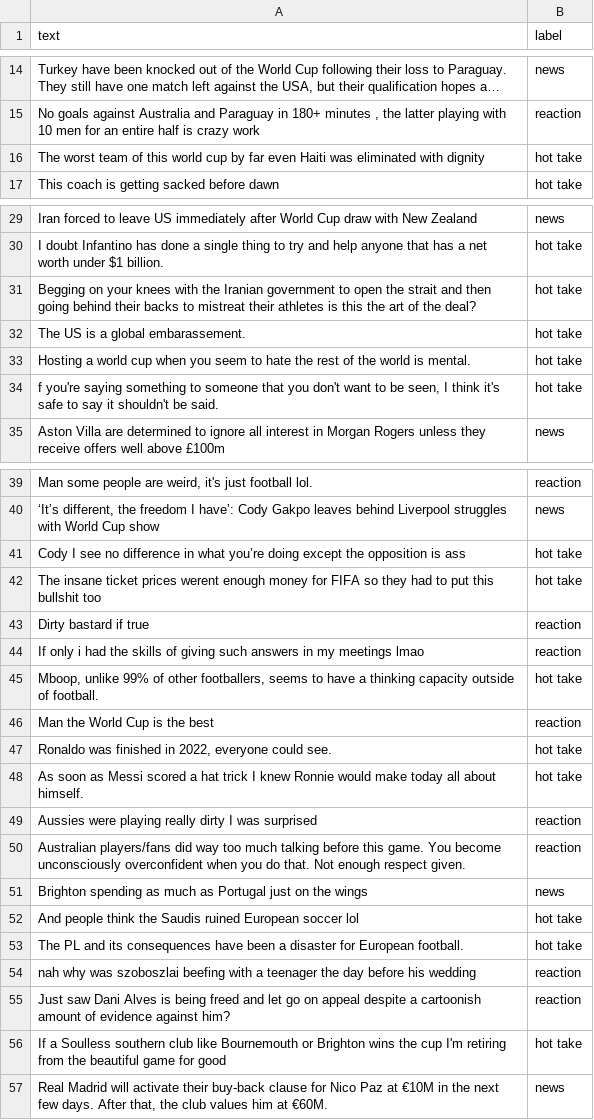
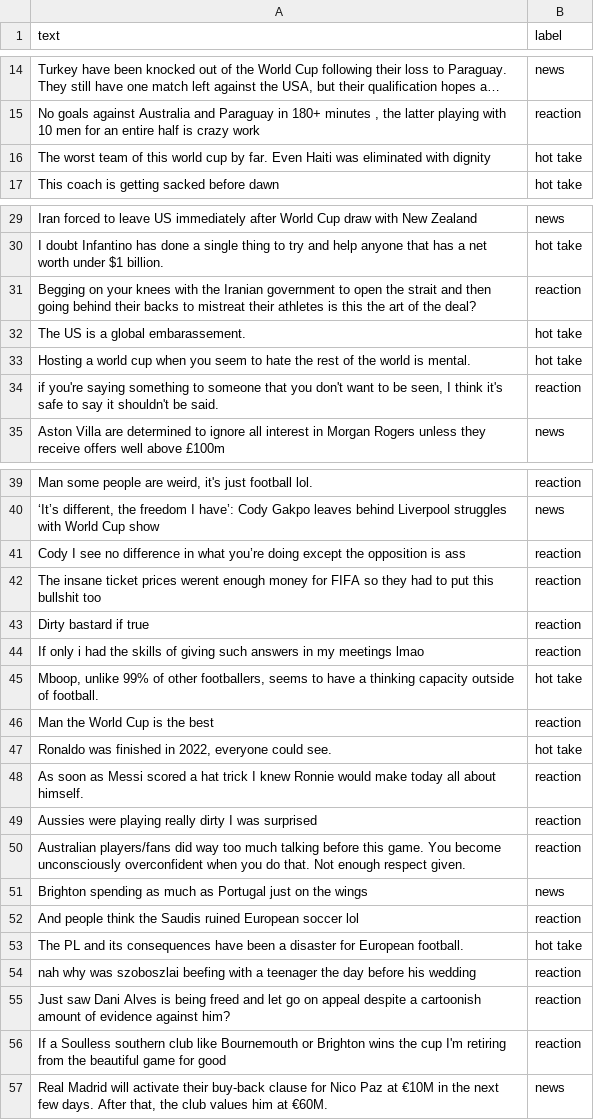
Before and after one commit to EMP-Kritazya/ai201-project3-takemeter, a CSV file: dataset.csv, drawn as a sheet; only a part is shown, gaps mark what is left out; long unchanged cells end in …; removed rows and columns are numbered as before the commit, all else as after; the diff covers the shown part only; the diff names each change by its address in the sheet, - before the commit and + after, or states it on an @@ line.

```diff
--- a/dataset.csv
+++ b/dataset.csv
-A16 (text): …cup by far even Haiti was…
+A16 (text): …cup by far. Even Haiti was…
-B31 (label): hot take
+B31 (label): reaction
-row 34: f you're saying something to someone that you don't want to be seen, I think it's safe to say it shouldn't be said. | hot take
+row 34: if you're saying something to someone that you don't want to be seen, I think it's safe to say it shouldn't be said. | reaction
-B41:B42 (label): hot take
+B41:B42 (label): reaction
-B48 (label): hot take
+B48 (label): reaction
-B52 (label): hot take
+B52 (label): reaction
-B56 (label): hot take
+B56 (label): reaction
```
Also changed, not shown: 6 edited cells elsewhere in this file, 3 other files.
